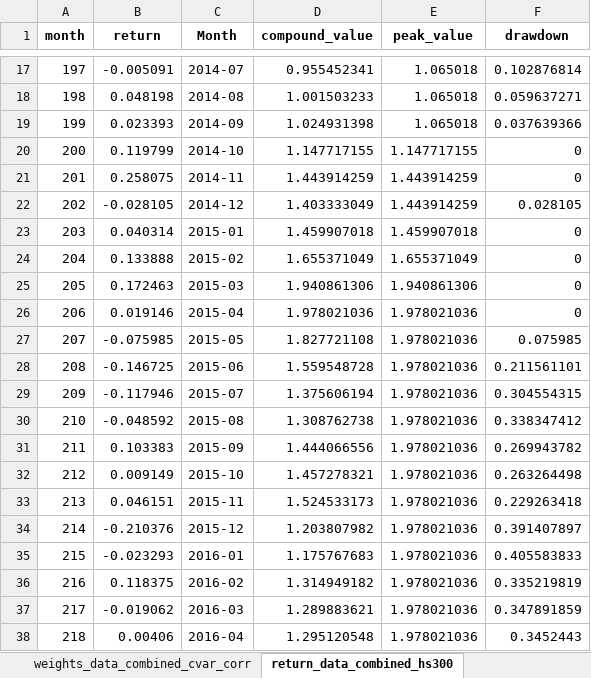
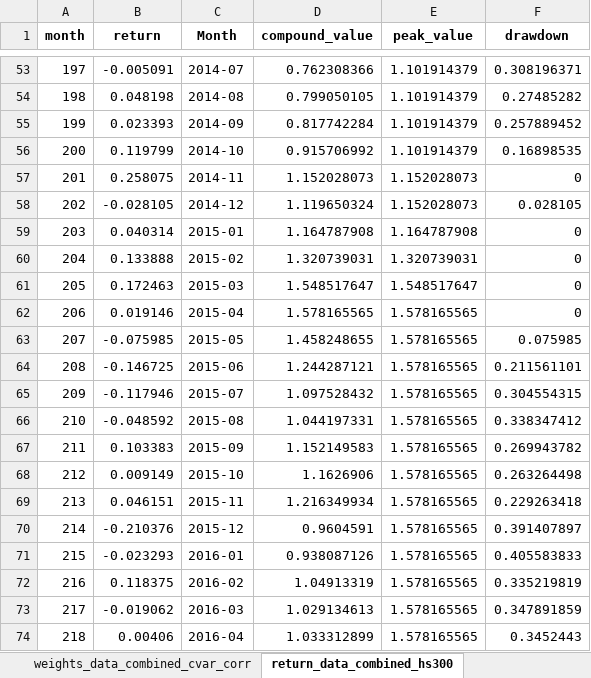
Before and after one commit to learnerjunjun/Hs300-CVaR-Strategy, an Excel workbook: finding results_hs300/results/portfolio_data.xlsx, sheet return_data_combined_hs300, drawn as a sheet; only a part is shown, gaps mark what is left out; values as stored, in another font and other column widths than the file's, no borders; addresses are those after the commit; the diff covers the shown part only; the diff names each change by its address in the sheet, - before the commit and + after, or states it on an @@ line.

Commit message:
sort output
sort the data of output

```diff
--- a/finding results_hs300/results/portfolio_data.xlsx (sheet return_data_combined_hs300)
+++ b/finding results_hs300/results/portfolio_data.xlsx (sheet return_data_combined_hs300)
-D53 (compound_value): 0.955452341
+D53 (compound_value): 0.762308366
-E53:E55 (peak_value): 1.065018
+E53:E55 (peak_value): 1.101914379
-F53 (drawdown): 0.102876814
+F53 (drawdown): 0.308196371
-D54 (compound_value): 1.001503233
+D54 (compound_value): 0.799050105
-F54 (drawdown): 0.059637271
+F54 (drawdown): 0.27485282
-D55 (compound_value): 1.024931398
+D55 (compound_value): 0.817742284
-F55 (drawdown): 0.037639366
+F55 (drawdown): 0.257889452
-D56 (compound_value): 1.147717155
+D56 (compound_value): 0.915706992
-E56 (peak_value): 1.147717155
+E56 (peak_value): 1.101914379
-F56 (drawdown): 0
+F56 (drawdown): 0.16898535
-D57 (compound_value): 1.443914259
+D57 (compound_value): 1.152028073
-E57:E58 (peak_value): 1.443914259
+E57:E58 (peak_value): 1.152028073
-D58 (compound_value): 1.403333049
+D58 (compound_value): 1.119650324
-D59 (compound_value): 1.459907018
+D59 (compound_value): 1.164787908
-E59 (peak_value): 1.459907018
+E59 (peak_value): 1.164787908
-D60 (compound_value): 1.655371049
+D60 (compound_value): 1.320739031
-E60 (peak_value): 1.655371049
+E60 (peak_value): 1.320739031
-D61 (compound_value): 1.940861306
+D61 (compound_value): 1.548517647
-E61 (peak_value): 1.940861306
+E61 (peak_value): 1.548517647
-D62 (compound_value): 1.978021036
+D62 (compound_value): 1.578165565
-E62:E74 (peak_value): 1.978021036
+E62:E74 (peak_value): 1.578165565
-D63 (compound_value): 1.827721108
+D63 (compound_value): 1.458248655
-D64 (compound_value): 1.559548728
+D64 (compound_value): 1.244287121
-D65 (compound_value): 1.375606194
+D65 (compound_value): 1.097528432
-D66 (compound_value): 1.308762738
+D66 (compound_value): 1.044197331
-D67 (compound_value): 1.444066556
+D67 (compound_value): 1.152149583
-D68 (compound_value): 1.457278321
+D68 (compound_value): 1.1626906
-D69 (compound_value): 1.524533173
+D69 (compound_value): 1.216349934
-D70 (compound_value): 1.203807982
+D70 (compound_value): 0.9604591
-D71 (compound_value): 1.175767683
+D71 (compound_value): 0.938087126
-D72 (compound_value): 1.314949182
+D72 (compound_value): 1.04913319
-D73 (compound_value): 1.289883621
+D73 (compound_value): 1.029134613
-D74 (compound_value): 1.295120548
+D74 (compound_value): 1.033312899
```
Also changed, not shown: 36 added rows and 175 edited cells elsewhere in this sheet, sheet weights_data_combined_cvar_corr, sheet weights_data_combined_corr, sheet weights_data_combined_ic, sheet weights_data_combined_cvar_ic, sheet weights_data_combined_coef, sheet weights_data_combined_cvar_coef, 6 more sheets, finding results_hs300/results/evaluation results.xlsx, finding results_hs300/results/results_summary.xlsx, 18 other files.
